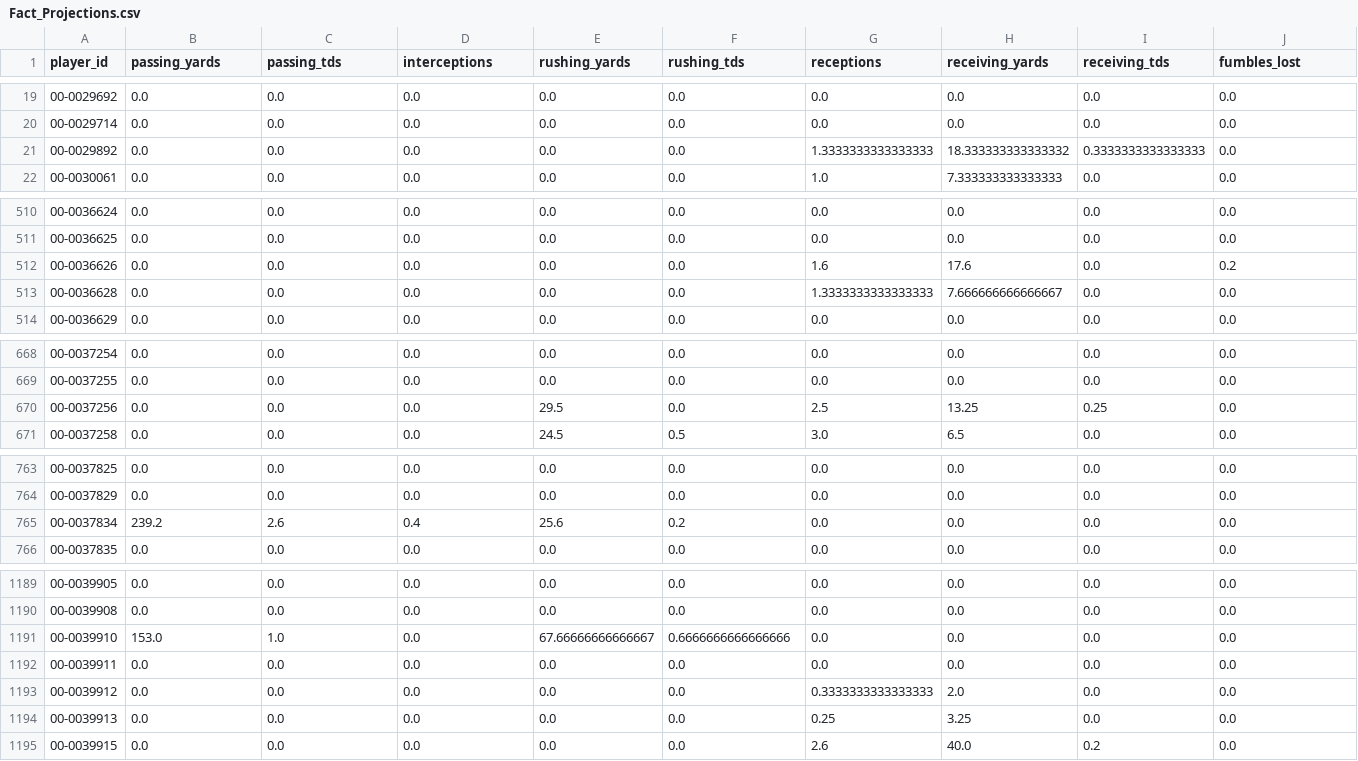
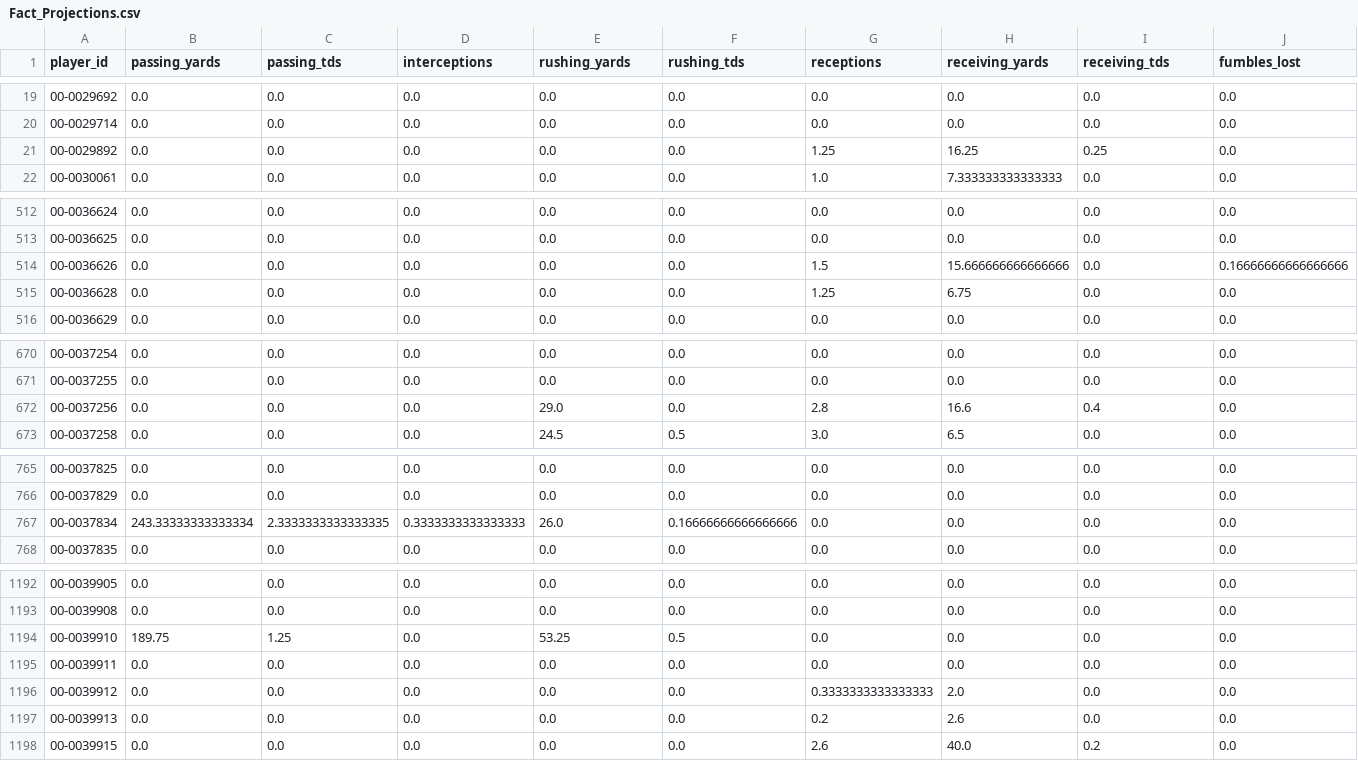
Before and after one commit to jacobbrooksbox15/NFL_STATS_DATA, a CSV file: data/Fact_Projections.csv, drawn as a sheet; only a part is shown, gaps mark what is left out; addresses are those after the commit; the diff covers the shown part only; the diff names each change by its address in the sheet, - before the commit and + after, or states it on an @@ line.

```diff
--- a/data/Fact_Projections.csv
+++ b/data/Fact_Projections.csv
-G21 (receptions): 1.3333333333333333
+G21 (receptions): 1.25
-H21 (receiving_yards): 18.333333333333332
+H21 (receiving_yards): 16.25
-I21 (receiving_tds): 0.3333333333333333
+I21 (receiving_tds): 0.25
-G514 (receptions): 1.6
+G514 (receptions): 1.5
-H514 (receiving_yards): 17.6
+H514 (receiving_yards): 15.666666666666666
-J514 (fumbles_lost): 0.2
+J514 (fumbles_lost): 0.16666666666666666
-G515 (receptions): 1.3333333333333333
+G515 (receptions): 1.25
-H515 (receiving_yards): 7.666666666666667
+H515 (receiving_yards): 6.75
-E672 (rushing_yards): 29.5
+E672 (rushing_yards): 29.0
-G672 (receptions): 2.5
+G672 (receptions): 2.8
-H672 (receiving_yards): 13.25
+H672 (receiving_yards): 16.6
-I672 (receiving_tds): 0.25
+I672 (receiving_tds): 0.4
-B767 (passing_yards): 239.2
+B767 (passing_yards): 243.33333333333334
-C767 (passing_tds): 2.6
+C767 (passing_tds): 2.3333333333333335
-D767 (interceptions): 0.4
+D767 (interceptions): 0.3333333333333333
-E767 (rushing_yards): 25.6
+E767 (rushing_yards): 26.0
-F767 (rushing_tds): 0.2
+F767 (rushing_tds): 0.16666666666666666
-B1194 (passing_yards): 153.0
+B1194 (passing_yards): 189.75
-C1194 (passing_tds): 1.0
+C1194 (passing_tds): 1.25
-E1194 (rushing_yards): 67.66666666666667
+E1194 (rushing_yards): 53.25
-F1194 (rushing_tds): 0.6666666666666666
+F1194 (rushing_tds): 0.5
-G1197 (receptions): 0.25
+G1197 (receptions): 0.2
-H1197 (receiving_yards): 3.25
+H1197 (receiving_yards): 2.6
```
Also changed, not shown: 4 added rows and 43 edited cells elsewhere in this file, data/Dim_Player.csv, data/Dim_Schedule.csv, 1 other file.
